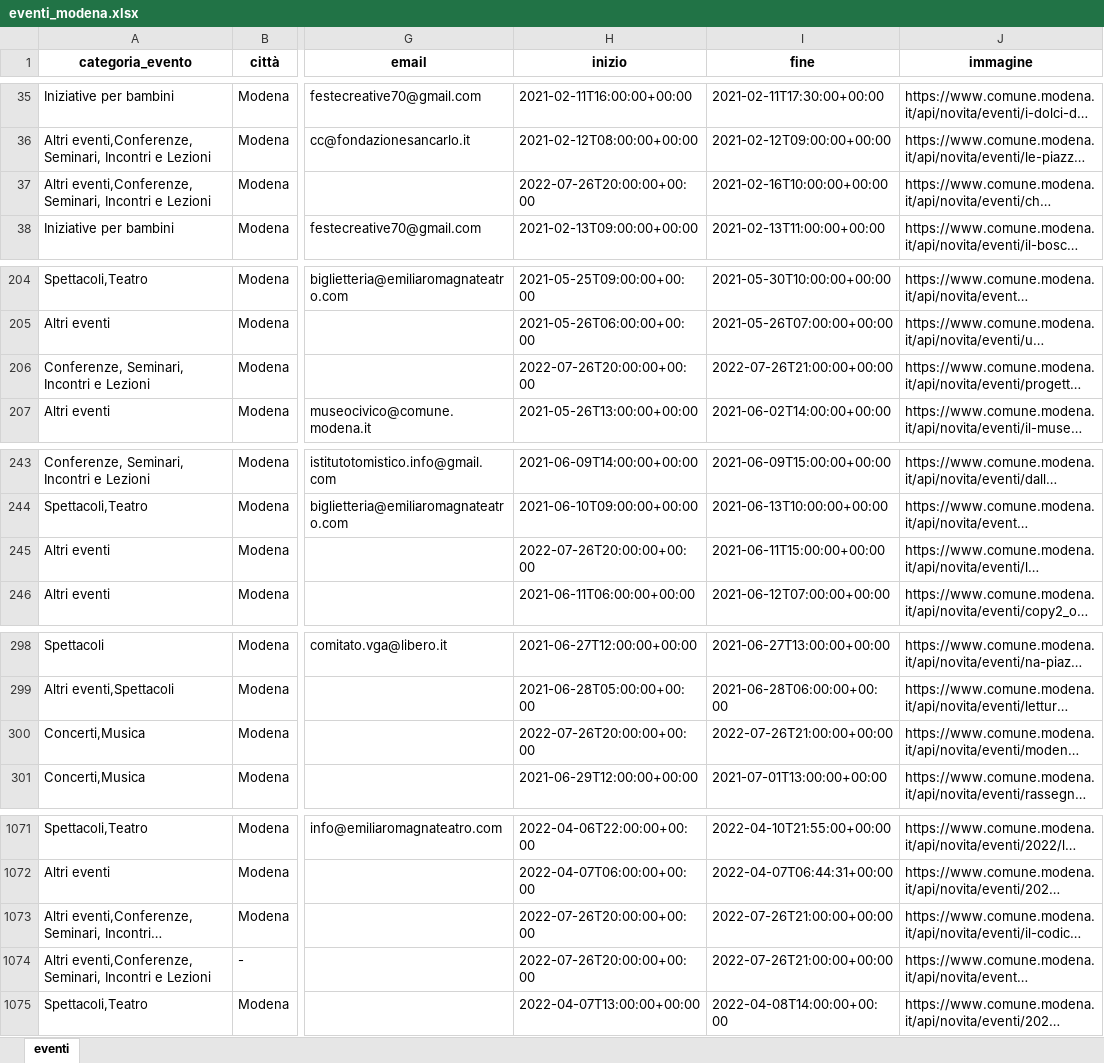
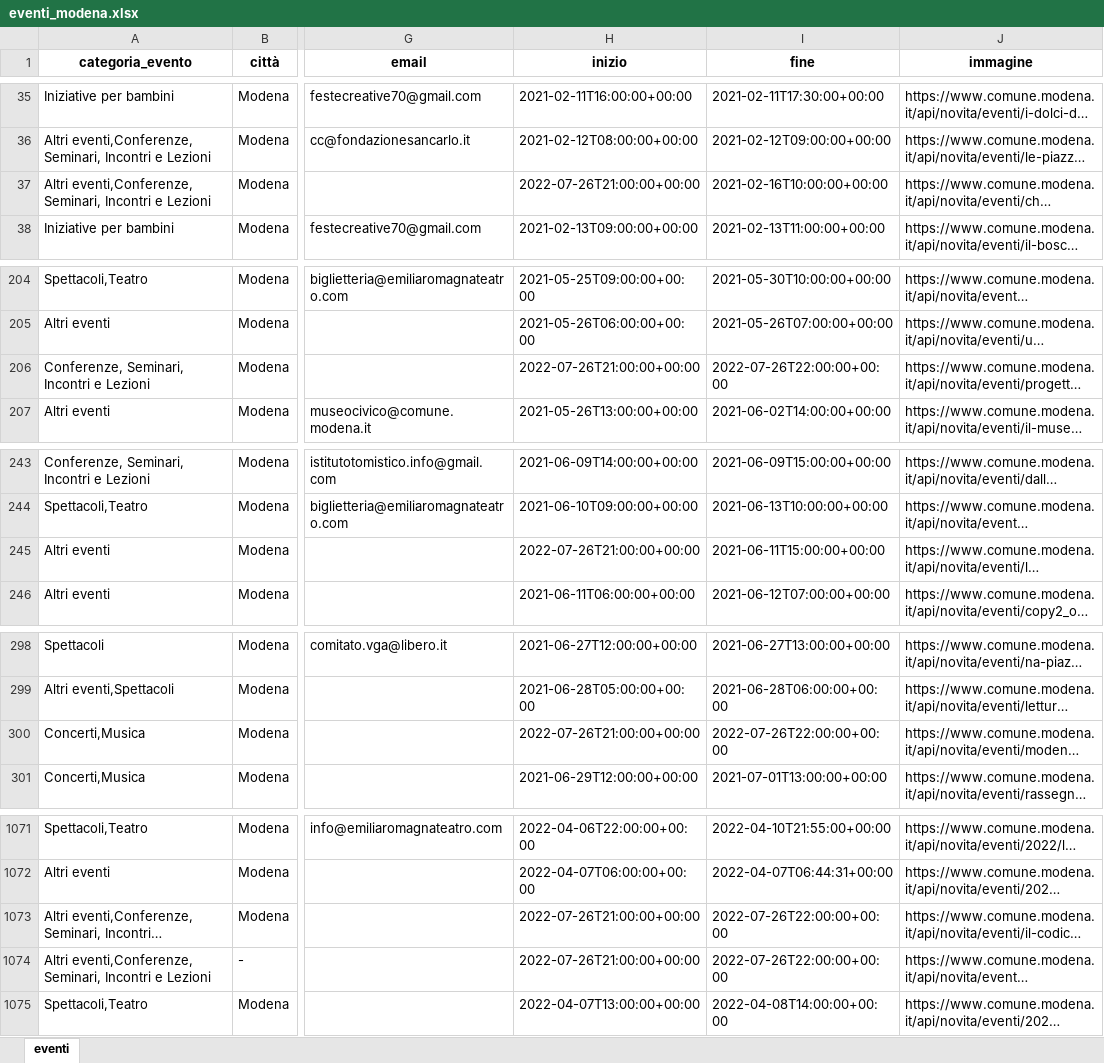
Before and after one commit to napo/apicomunemodenaopendata, an Excel workbook: docs/eventi/eventi_modena.xlsx, sheet eventi, drawn as a sheet; only a part is shown, gaps mark what is left out; long unchanged cells end in …; values as stored, in another font and other column widths than the file's, no borders; the diff covers the shown part only; the diff names each change by its address in the sheet, - before the commit and + after, or states it on an @@ line.

Commit message:
Latest data: Tue Jul 26 21:15:23 UTC 2022

```diff
--- a/docs/eventi/eventi_modena.xlsx (sheet eventi)
+++ b/docs/eventi/eventi_modena.xlsx (sheet eventi)
-H37 (inizio): 2022-07-26T20:00:00+00:00
+H37 (inizio): 2022-07-26T21:00:00+00:00
-H206 (inizio): 2022-07-26T20:00:00+00:00
+H206 (inizio): 2022-07-26T21:00:00+00:00
-I206 (fine): 2022-07-26T21:00:00+00:00
+I206 (fine): 2022-07-26T22:00:00+00:00
-H245 (inizio): 2022-07-26T20:00:00+00:00
+H245 (inizio): 2022-07-26T21:00:00+00:00
-H300 (inizio): 2022-07-26T20:00:00+00:00
+H300 (inizio): 2022-07-26T21:00:00+00:00
-I300 (fine): 2022-07-26T21:00:00+00:00
+I300 (fine): 2022-07-26T22:00:00+00:00
-H1073:H1074 (inizio): 2022-07-26T20:00:00+00:00
+H1073:H1074 (inizio): 2022-07-26T21:00:00+00:00
-I1073:I1074 (fine): 2022-07-26T21:00:00+00:00
+I1073:I1074 (fine): 2022-07-26T22:00:00+00:00
```
Also changed, not shown: 2 edited cells elsewhere in this sheet, 5 other files.
